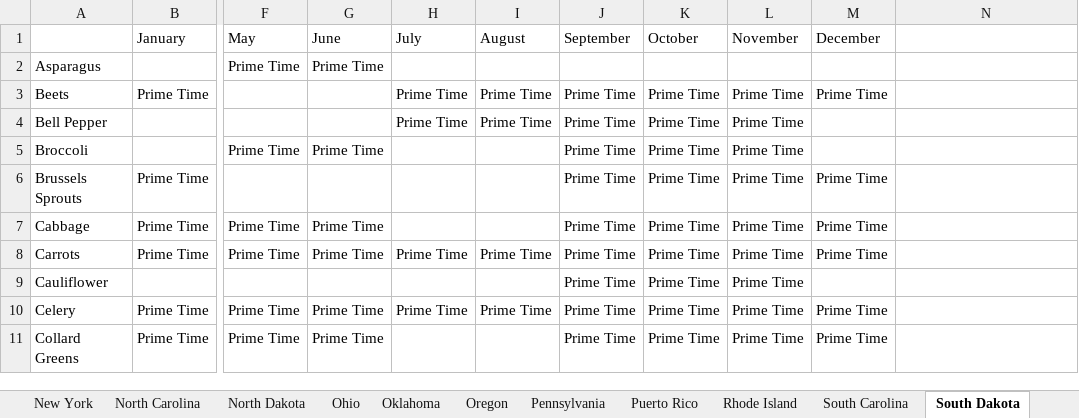
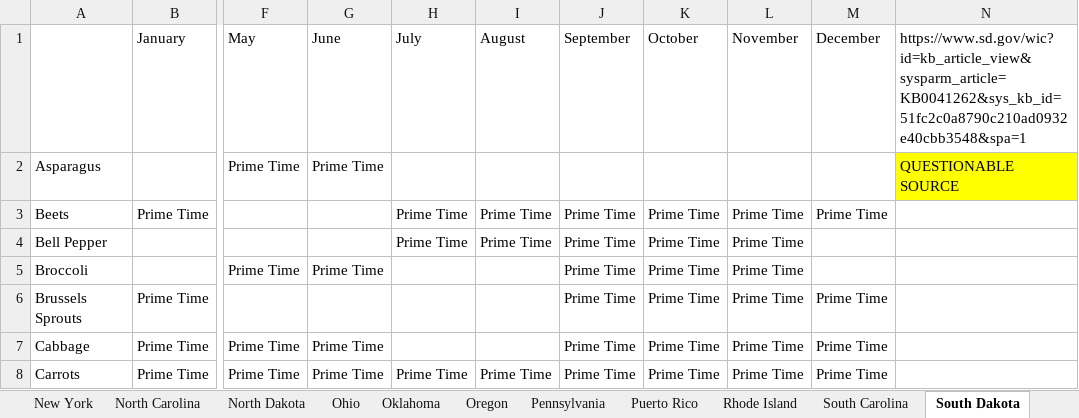
Before and after one commit to chigham/forkranger-us-regions, an Excel workbook: data/raw/State_Sources.xlsx, sheet South Dakota, drawn as a sheet; only a part is shown, gaps mark what is left out; the shorter side is filled out with more unchanged rows; values as stored, in another font and other column widths than the file's, no borders; the diff names each change by its address in the sheet, - before the commit and + after, or states it on an @@ line.

Commit message:
Added source links to states. Added data for South Carolina. Corrected a source download to reflect the right state.

```diff
--- a/data/raw/State_Sources.xlsx (sheet South Dakota)
+++ b/data/raw/State_Sources.xlsx (sheet South Dakota)
-N1: (empty)
+N1: https://www.sd.gov/wic?id=kb_article_view&sysparm_article=KB0041262&sys_kb_id=51fc2c0a8790c210ad0932e40cbb3548&spa=1
-N2: (empty)
+N2: QUESTIONABLE SOURCE
-N2 fill: none
+N2 fill: #FFFF00
```
Also changed, not shown: sheet South Carolina, sheet Ohio, sheet Utah, sheet Alabama (Farm to School), sheet Virginia, sheet Pennsylvania, 10 more sheets, data/truth_states/State-Truths.xlsx, 3 other files.
